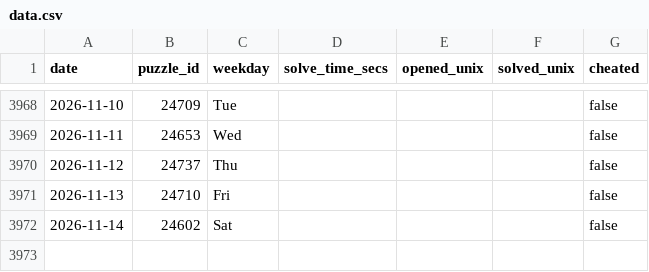
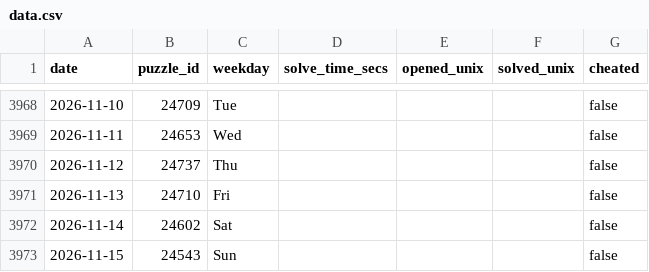
Before and after one commit to samleitermann/NYTMiniScraper, a CSV file: data.csv, drawn as a sheet; only a part is shown, gaps mark what is left out.

```diff
--- a/data.csv
+++ b/data.csv
@@ -3972 +3972,2 @@ date,puzzle_id,weekday,solve_time_secs,opened_unix,solved_unix,cheated
 2026-11-14,24602,Sat,,,,false
+2026-11-15,24543,Sun,,,,false
```
Also changed, not shown: 2 other files.
